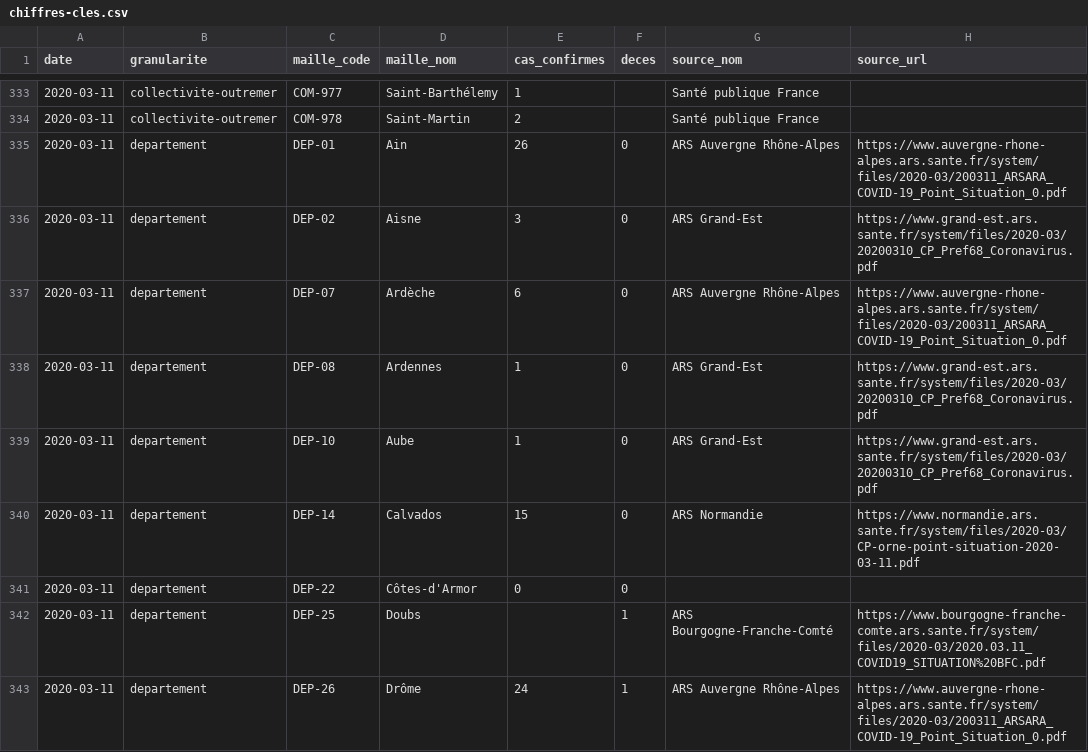
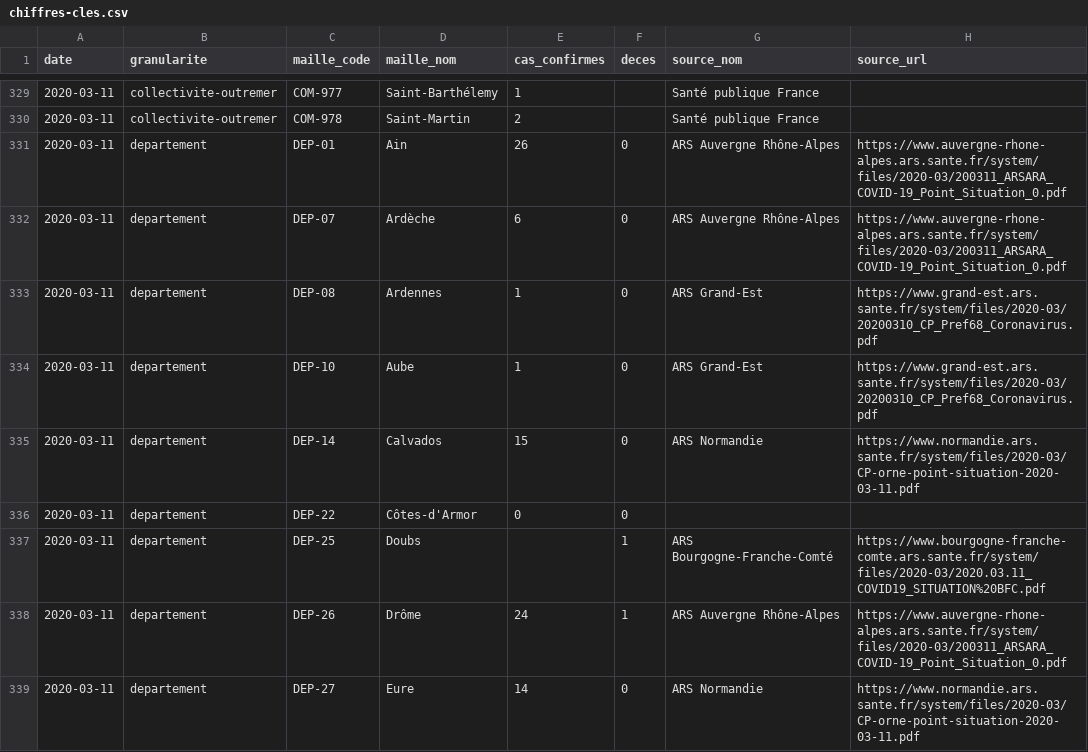
Before and after one commit to opencovid19-fr/data, a CSV file: dist/chiffres-cles.csv, drawn as a sheet; only a part is shown, gaps mark what is left out; the shorter side is filled out with more unchanged rows; removed rows and columns are numbered as before the commit, all else as after; the diff covers the shown part only; the diff names each change by its address in the sheet, - before the commit and + after, or states it on an @@ line.

```diff
--- a/dist/chiffres-cles.csv
+++ b/dist/chiffres-cles.csv
-row 336: 2020-03-11 | departement | DEP-02 | Aisne | 3 | 0 | ARS Grand-Est | https://www.grand-est.ars.sante.fr/system/files/2020-03/20200310_CP_Pref68_Coronavirus.pdf
```
Also changed, not shown: 10 added rows and 4 removed rows elsewhere in this file, 1 other file.
